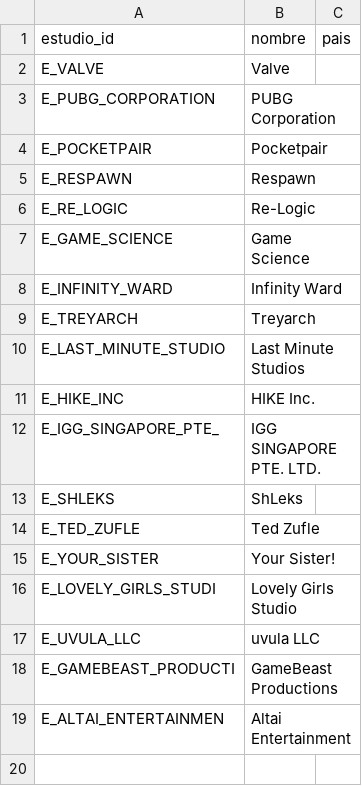
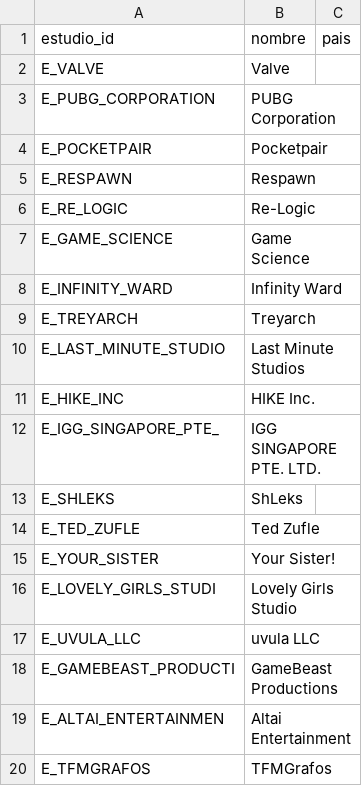
Before and after one commit to rtorrecillar/tfm_grafos_idempot_test, a CSV file: estudios.csv, drawn as a sheet; the diff names each change by its address in the sheet, - before the commit and + after, or states it on an @@ line.

```diff
--- a/estudios.csv
+++ b/estudios.csv
+row 20: E_TFMGRAFOS | TFMGrafos
```
Also changed, not shown: juegos.csv, juegos_generos_con_id.csv.
